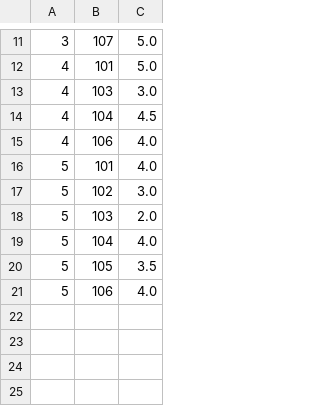
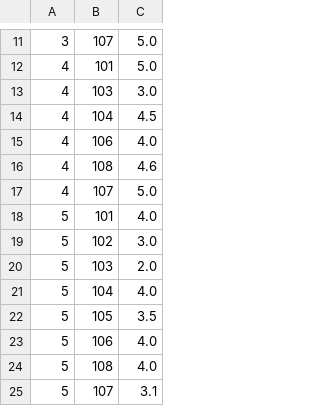
Before and after one commit to vepachnh/mahout, a CSV file: intro.csv, drawn as a sheet; only a part is shown, gaps mark what is left out; the diff names each change by its address in the sheet, - before the commit and + after, or states it on an @@ line.

```diff
--- a/intro.csv
+++ b/intro.csv
+row 16: 4 | 108 | 4.6
+row 17: 4 | 107 | 5.0
+row 24: 5 | 108 | 4.0
+row 25: 5 | 107 | 3.1
```
Also changed, not shown: 1 other file.
